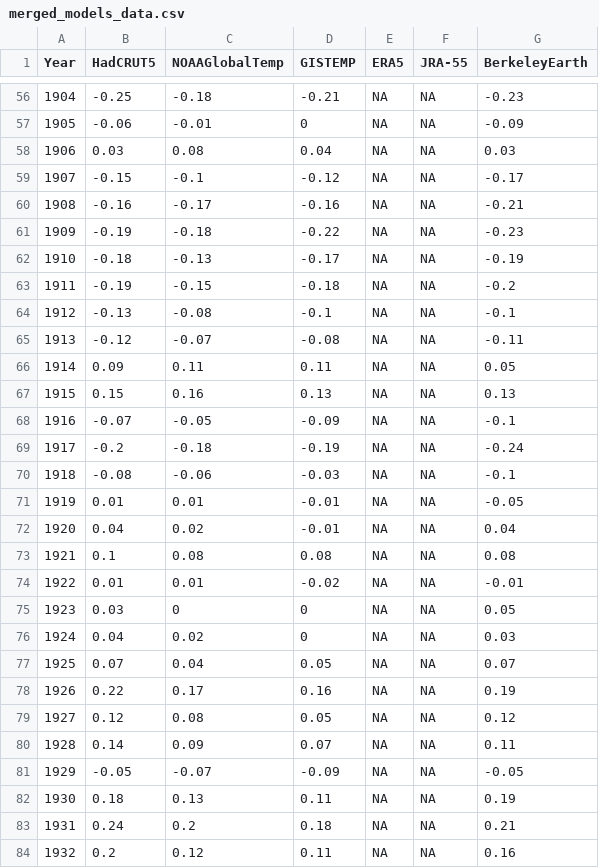
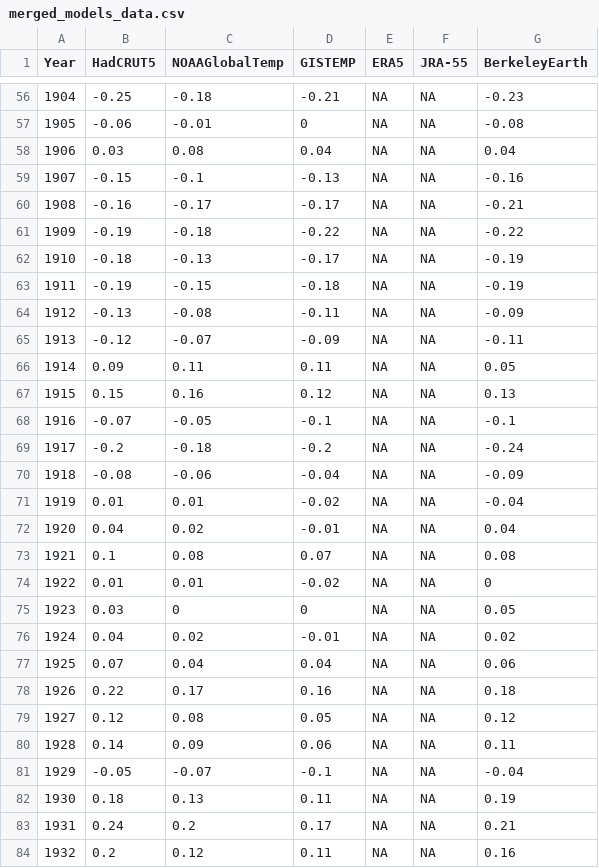
Before and after one commit to RobinKohrs/climateTracker, a CSV file: output/merged_data/merged_models_data.csv, drawn as a sheet; only a part is shown, gaps mark what is left out; the diff covers the shown part only.

```diff
--- a/output/merged_data/merged_models_data.csv
+++ b/output/merged_data/merged_models_data.csv
@@ -56,29 +56,29 @@
 1904,-0.25,-0.18,-0.21,NA,NA,-0.23
-1905,-0.06,-0.01,0,NA,NA,-0.09
-1906,0.03,0.08,0.04,NA,NA,0.03
-1907,-0.15,-0.1,-0.12,NA,NA,-0.17
-1908,-0.16,-0.17,-0.16,NA,NA,-0.21
-1909,-0.19,-0.18,-0.22,NA,NA,-0.23
+1905,-0.06,-0.01,0,NA,NA,-0.08
+1906,0.03,0.08,0.04,NA,NA,0.04
+1907,-0.15,-0.1,-0.13,NA,NA,-0.16
+1908,-0.16,-0.17,-0.17,NA,NA,-0.21
+1909,-0.19,-0.18,-0.22,NA,NA,-0.22
 1910,-0.18,-0.13,-0.17,NA,NA,-0.19
-1911,-0.19,-0.15,-0.18,NA,NA,-0.2
-1912,-0.13,-0.08,-0.1,NA,NA,-0.1
-1913,-0.12,-0.07,-0.08,NA,NA,-0.11
+1911,-0.19,-0.15,-0.18,NA,NA,-0.19
+1912,-0.13,-0.08,-0.11,NA,NA,-0.09
+1913,-0.12,-0.07,-0.09,NA,NA,-0.11
 1914,0.09,0.11,0.11,NA,NA,0.05
-1915,0.15,0.16,0.13,NA,NA,0.13
-1916,-0.07,-0.05,-0.09,NA,NA,-0.1
-1917,-0.2,-0.18,-0.19,NA,NA,-0.24
-1918,-0.08,-0.06,-0.03,NA,NA,-0.1
-1919,0.01,0.01,-0.01,NA,NA,-0.05
+1915,0.15,0.16,0.12,NA,NA,0.13
+1916,-0.07,-0.05,-0.1,NA,NA,-0.1
+1917,-0.2,-0.18,-0.2,NA,NA,-0.24
+1918,-0.08,-0.06,-0.04,NA,NA,-0.09
+1919,0.01,0.01,-0.02,NA,NA,-0.04
 1920,0.04,0.02,-0.01,NA,NA,0.04
-1921,0.1,0.08,0.08,NA,NA,0.08
-1922,0.01,0.01,-0.02,NA,NA,-0.01
+1921,0.1,0.08,0.07,NA,NA,0.08
+1922,0.01,0.01,-0.02,NA,NA,0
 1923,0.03,0,0,NA,NA,0.05
-1924,0.04,0.02,0,NA,NA,0.03
-1925,0.07,0.04,0.05,NA,NA,0.07
-1926,0.22,0.17,0.16,NA,NA,0.19
+1924,0.04,0.02,-0.01,NA,NA,0.02
+1925,0.07,0.04,0.04,NA,NA,0.06
+1926,0.22,0.17,0.16,NA,NA,0.18
 1927,0.12,0.08,0.05,NA,NA,0.12
-1928,0.14,0.09,0.07,NA,NA,0.11
-1929,-0.05,-0.07,-0.09,NA,NA,-0.05
+1928,0.14,0.09,0.06,NA,NA,0.11
+1929,-0.05,-0.07,-0.1,NA,NA,-0.04
 1930,0.18,0.13,0.11,NA,NA,0.19
-1931,0.24,0.2,0.18,NA,NA,0.21
+1931,0.24,0.2,0.17,NA,NA,0.21
 1932,0.2,0.12,0.11,NA,NA,0.16
```
Also changed, not shown: 1 added row and 80 edited cells elsewhere in this file.
